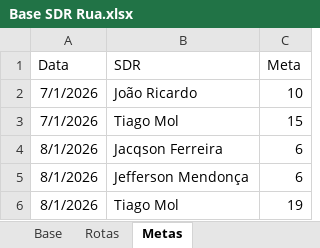
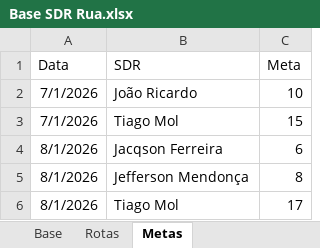
Before and after one commit to PabloGomes-hub/AcompanhamentoSDR, an Excel workbook: Base SDR Rua.xlsx, sheet Metas, drawn as a sheet; values as stored, in another font and other column widths than the file's, no borders; the diff names each change by its address in the sheet, - before the commit and + after, or states it on an @@ line.

```diff
--- a/Base SDR Rua.xlsx (sheet Metas)
+++ b/Base SDR Rua.xlsx (sheet Metas)
-C5 (Meta): 6
+C5 (Meta): 8
-C6 (Meta): 19
+C6 (Meta): 17
```
Also changed, not shown: sheet Rotas, sheet Base.
